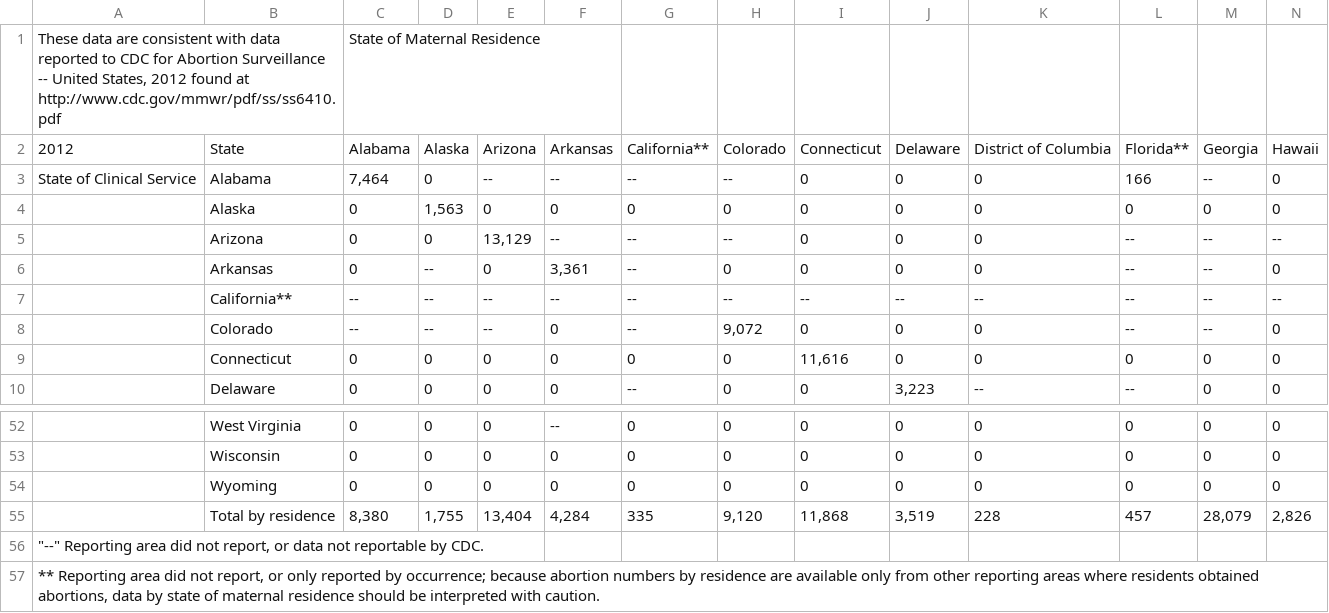
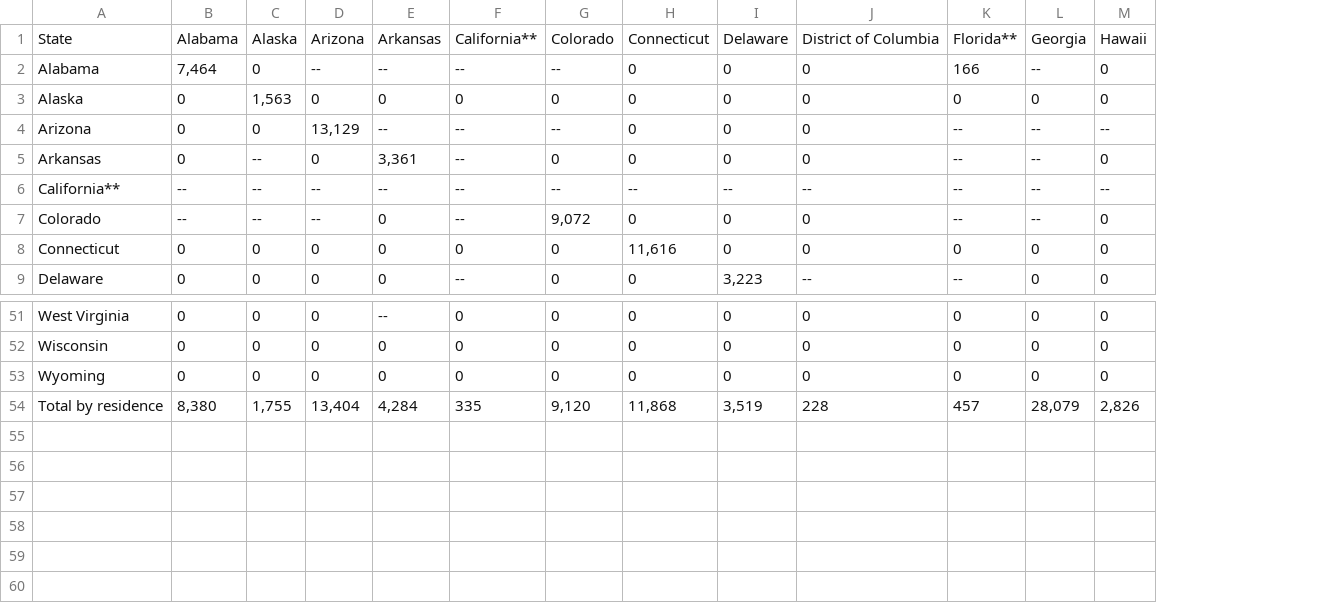
Before and after one commit to JDavine83/AbortionRatesByState, a CSV file: Abortions-Distributed-by-State-2012.csv, drawn as a sheet; only a part is shown, gaps mark what is left out; removed rows and columns are numbered as before the commit, all else as after; rows hold the shown columns only; the diff names each change by its address in the sheet, - before the commit and + after, or states it on an @@ line.

```diff
--- a/Abortions-Distributed-by-State-2012.csv
+++ b/Abortions-Distributed-by-State-2012.csv
-column A, rows 2-3: 2012 | State of Clinical Service
-row 1: These data are consistent with data reported to CDC for Abortion Surveillance -- United States, 2012 found at http://www.cdc.gov/mmwr/pdf/ss/ss6410.pdf |  | State of Maternal Residence
-row 56: "--" Reporting area did not report, or data not reportable by CDC.
-row 57: ** Reporting area did not report, or only reported by occurrence; because abortion numbers by residence are available only from other reporting areas where residents obtained abortions, data by state of maternal residence should be interpreted with caution.
```
Also changed, not shown: Abortions-Distributed-by-State-2010.csv, Abortions-Distributed-by-State-2013.csv, 5 other files.
